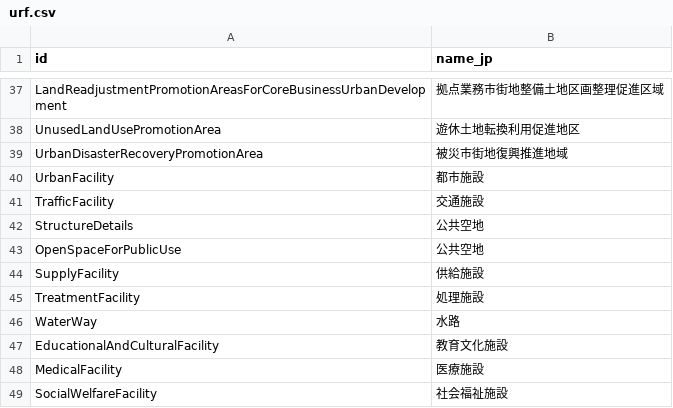
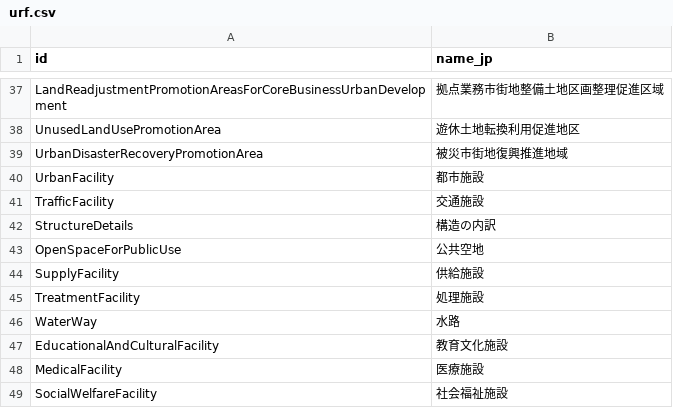
Before and after one commit to eukarya-inc/PLATEAU-VIEW-3.0, a CSV file: server/datacatalog/urf.csv, drawn as a sheet; only a part is shown, gaps mark what is left out.

Commit message:
fix(server): datacatalog urf feature type name

```diff
--- a/server/datacatalog/urf.csv
+++ b/server/datacatalog/urf.csv
@@ -41,3 +41,3 @@ UrbanFacility,都市施設
 TrafficFacility,交通施設
-StructureDetails,公共空地
+StructureDetails,構造の内訳
 OpenSpaceForPublicUse,公共空地
```
